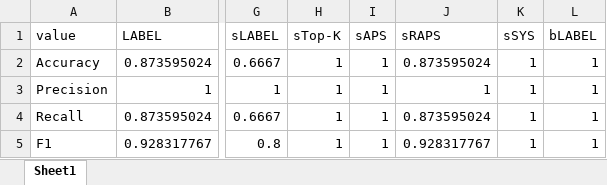
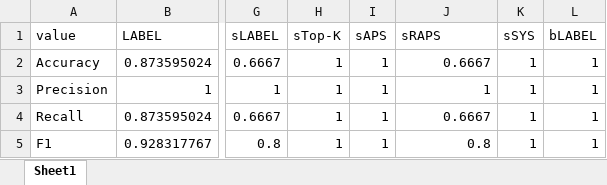
Before and after one commit to HuantWang/PROM, an Excel workbook: examples/tutorial/figures_plot/data/ae_indiv_thread.xlsx, sheet Sheet1, drawn as a sheet; only a part is shown, gaps mark what is left out; values as stored, in another font and other column widths than the file's, no borders; the diff names each change by its address in the sheet, - before the commit and + after, or states it on an @@ line.

```diff
--- a/examples/tutorial/figures_plot/data/ae_indiv_thread.xlsx (sheet Sheet1)
+++ b/examples/tutorial/figures_plot/data/ae_indiv_thread.xlsx (sheet Sheet1)
-J2 (sRAPS): 0.873595024
+J2 (sRAPS): 0.6667
-J4 (sRAPS): 0.873595024
+J4 (sRAPS): 0.6667
-J5 (sRAPS): 0.928317767
+J5 (sRAPS): 0.8
```
Also changed, not shown: 25 other files.
